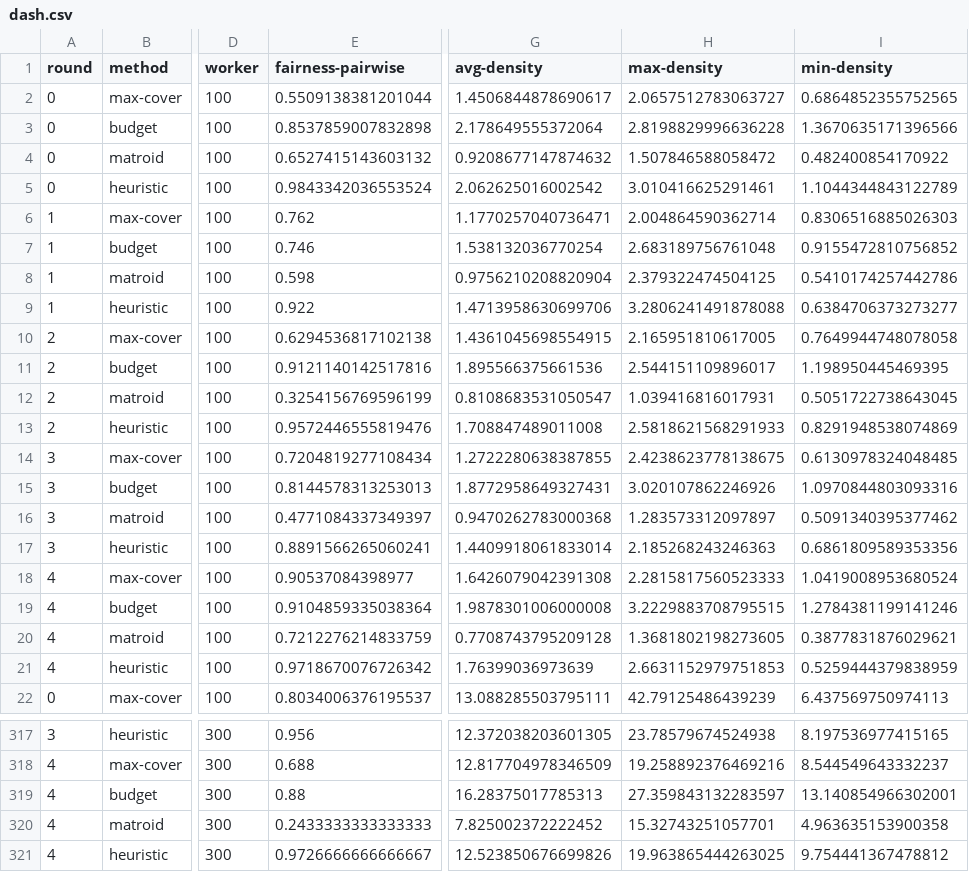
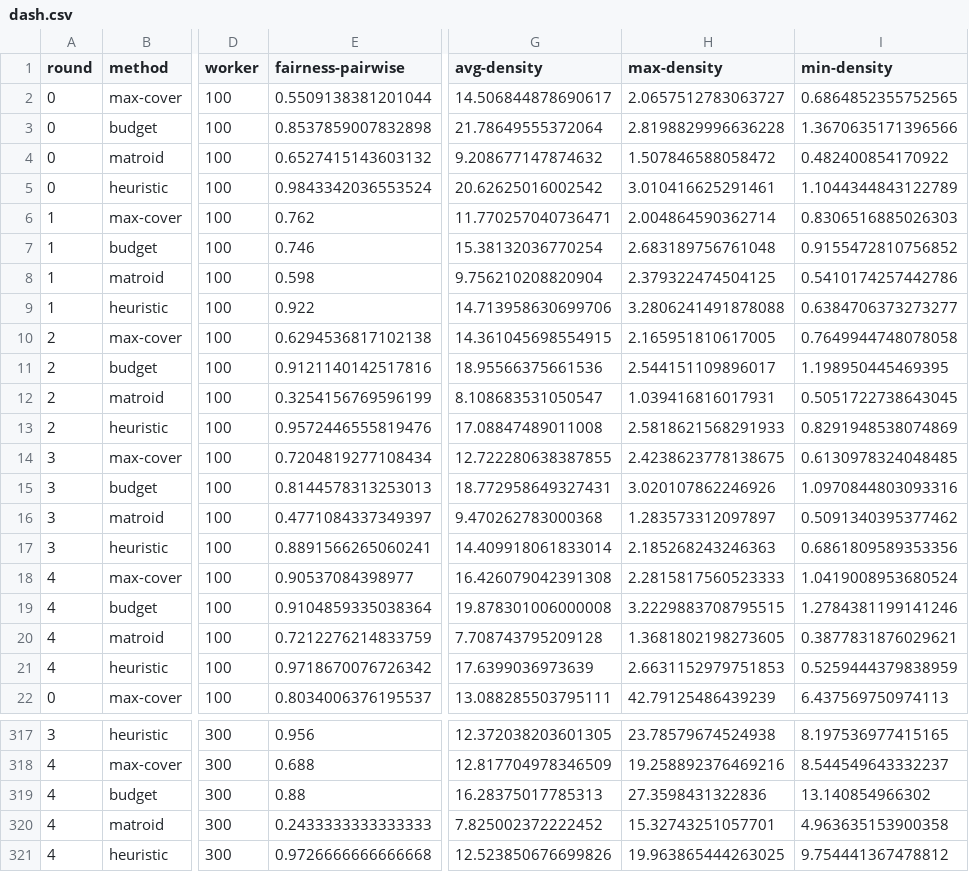
Before and after one commit to braisedp/CCTA, a CSV file: experiment/result/dash.csv, drawn as a sheet; only a part is shown, gaps mark what is left out; the diff names each change by its address in the sheet, - before the commit and + after, or states it on an @@ line.

Commit message:
fix problem and experiment

```diff
--- a/experiment/result/dash.csv
+++ b/experiment/result/dash.csv
-G2 (avg-density): 1.4506844878690617
+G2 (avg-density): 14.506844878690617
-G3 (avg-density): 2.178649555372064
+G3 (avg-density): 21.78649555372064
-G4 (avg-density): 0.9208677147874632
+G4 (avg-density): 9.208677147874632
-G5 (avg-density): 2.062625016002542
+G5 (avg-density): 20.62625016002542
-G6 (avg-density): 1.1770257040736471
+G6 (avg-density): 11.770257040736471
-G7 (avg-density): 1.538132036770254
+G7 (avg-density): 15.38132036770254
-G8 (avg-density): 0.9756210208820904
+G8 (avg-density): 9.756210208820904
-G9 (avg-density): 1.4713958630699706
+G9 (avg-density): 14.713958630699706
-G10 (avg-density): 1.4361045698554915
+G10 (avg-density): 14.361045698554915
-G11 (avg-density): 1.895566375661536
+G11 (avg-density): 18.95566375661536
-G12 (avg-density): 0.8108683531050547
+G12 (avg-density): 8.108683531050547
-G13 (avg-density): 1.708847489011008
+G13 (avg-density): 17.08847489011008
-G14 (avg-density): 1.2722280638387855
+G14 (avg-density): 12.722280638387855
-G15 (avg-density): 1.8772958649327431
+G15 (avg-density): 18.772958649327431
-G16 (avg-density): 0.9470262783000368
+G16 (avg-density): 9.470262783000368
-G17 (avg-density): 1.4409918061833014
+G17 (avg-density): 14.409918061833014
-G18 (avg-density): 1.6426079042391308
+G18 (avg-density): 16.426079042391308
-G19 (avg-density): 1.9878301006000008
+G19 (avg-density): 19.878301006000008
-G20 (avg-density): 0.7708743795209128
+G20 (avg-density): 7.708743795209128
-G21 (avg-density): 1.76399036973639
+G21 (avg-density): 17.6399036973639
-H319 (max-density): 27.359843132283597
+H319 (max-density): 27.3598431322836
-I319 (min-density): 13.140854966302001
+I319 (min-density): 13.140854966302
-E321 (fairness-pairwise): 0.9726666666666667
+E321 (fairness-pairwise): 0.9726666666666668
```
Also changed, not shown: 4 other files.
